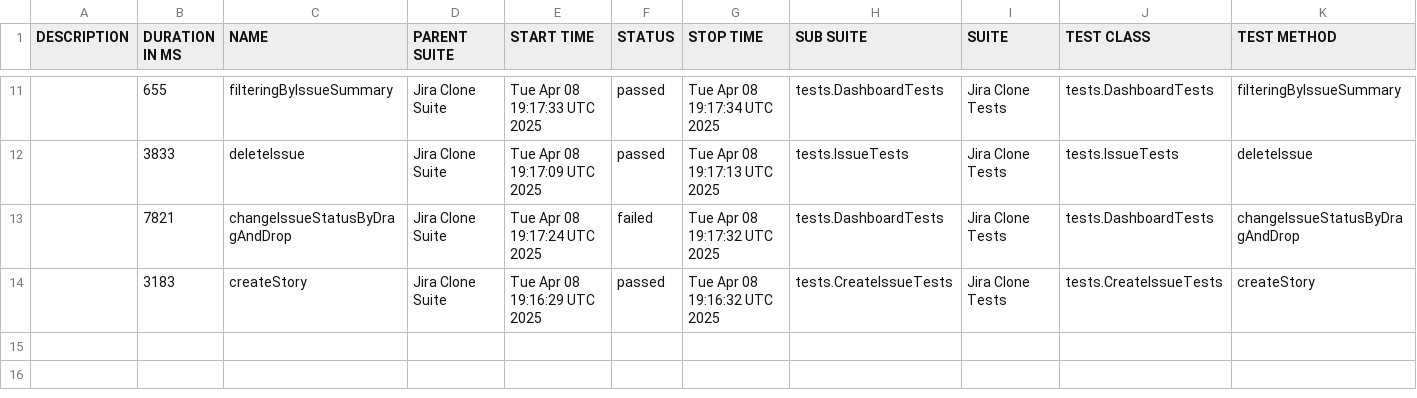
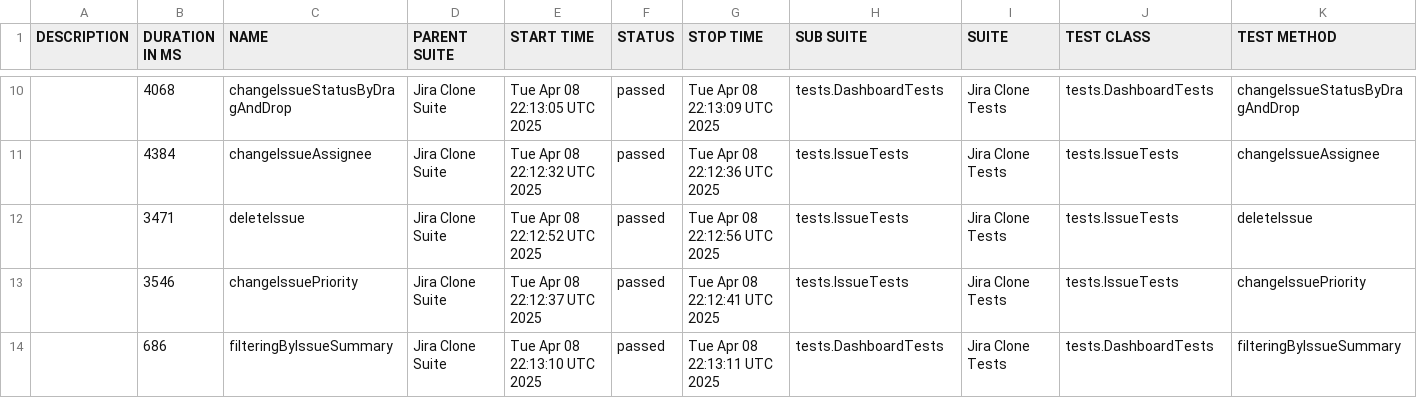
Before and after one commit to urosmilic/jira-clone-automation, a CSV file: data/suites.csv, drawn as a sheet; only a part is shown, gaps mark what is left out; the diff covers the shown part only.

```diff
--- a/data/suites.csv
+++ b/data/suites.csv
@@ -11,4 +10,5 @@
-"","655","filteringByIssueSummary","Jira Clone Suite","Tue Apr 08 19:17:33 UTC 2025","passed","Tue Apr 08 19:17:34 UTC 2025","tests.DashboardTests","Jira Clone Tests","tests.DashboardTests","filteringByIssueSummary"
-"","3833","deleteIssue","Jira Clone Suite","Tue Apr 08 19:17:09 UTC 2025","passed","Tue Apr 08 19:17:13 UTC 2025","tests.IssueTests","Jira Clone Tests","tests.IssueTests","deleteIssue"
-"","7821","changeIssueStatusByDragAndDrop","Jira Clone Suite","Tue Apr 08 19:17:24 UTC 2025","failed","Tue Apr 08 19:17:32 UTC 2025","tests.DashboardTests","Jira Clone Tests","tests.DashboardTests","changeIssueStatusByDragAndDrop"
-"","3183","createStory","Jira Clone Suite","Tue Apr 08 19:16:29 UTC 2025","passed","Tue Apr 08 19:16:32 UTC 2025","tests.CreateIssueTests","Jira Clone Tests","tests.CreateIssueTests","createStory"
+"","4068","changeIssueStatusByDragAndDrop","Jira Clone Suite","Tue Apr 08 22:13:05 UTC 2025","passed","Tue Apr 08 22:13:09 UTC 2025","tests.DashboardTests","Jira Clone Tests","tests.DashboardTests","changeIssueStatusByDragAndDrop"
+"","4384","changeIssueAssignee","Jira Clone Suite","Tue Apr 08 22:12:32 UTC 2025","passed","Tue Apr 08 22:12:36 UTC 2025","tests.IssueTests","Jira Clone Tests","tests.IssueTests","changeIssueAssignee"
+"","3471","deleteIssue","Jira Clone Suite","Tue Apr 08 22:12:52 UTC 2025","passed","Tue Apr 08 22:12:56 UTC 2025","tests.IssueTests","Jira Clone Tests","tests.IssueTests","deleteIssue"
+"","3546","changeIssuePriority","Jira Clone Suite","Tue Apr 08 22:12:37 UTC 2025","passed","Tue Apr 08 22:12:41 UTC 2025","tests.IssueTests","Jira Clone Tests","tests.IssueTests","changeIssuePriority"
+"","686","filteringByIssueSummary","Jira Clone Suite","Tue Apr 08 22:13:10 UTC 2025","passed","Tue Apr 08 22:13:11 UTC 2025","tests.DashboardTests","Jira Clone Tests","tests.DashboardTests","filteringByIssueSummary"
```
Also changed, not shown: 1 added row, 2 removed rows and 29 edited cells elsewhere in this file, 49 other files.
